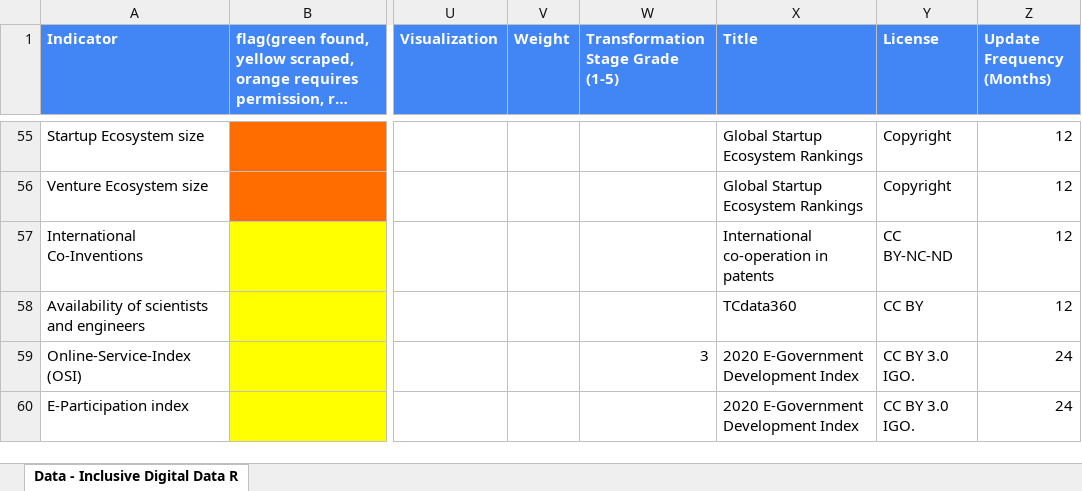
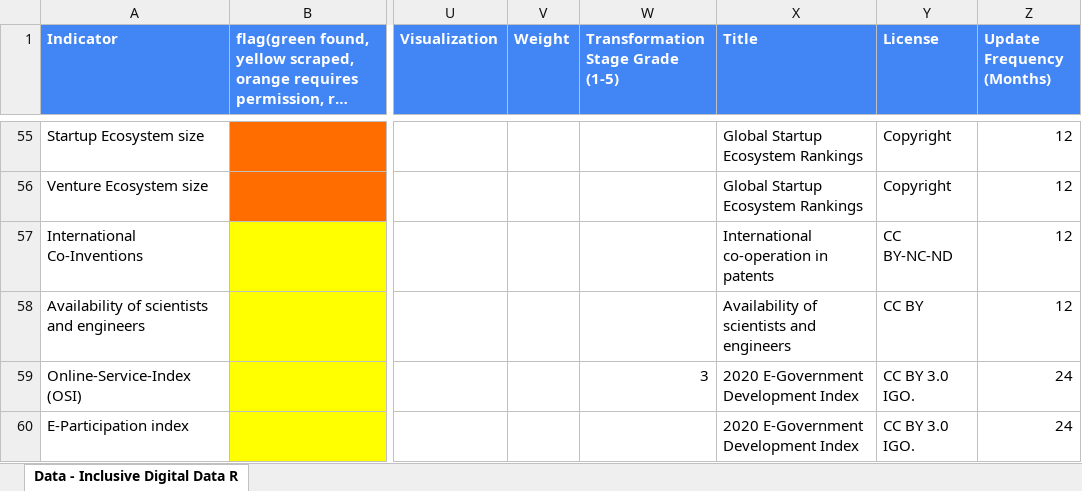
Before and after one commit to undp/digital-development-compass, an Excel workbook: UNDP Digital Assessment Data Framework Filename Matching V7.xlsx, sheet Data - Inclusive Digital Data R, drawn as a sheet; only a part is shown, gaps mark what is left out; long unchanged cells end in …; values as stored, in another font and other column widths than the file's, no borders; charts and pictures and conditional formats not drawn; the diff names each change by its address in the sheet, - before the commit and + after, or states it on an @@ line.

Commit message:
Update UNDP Digital Assessment Data Framework Filename Matching V7.xlsx

```diff
--- a/UNDP Digital Assessment Data Framework Filename Matching V7.xlsx (sheet Data - Inclusive Digital Data R)
+++ b/UNDP Digital Assessment Data Framework Filename Matching V7.xlsx (sheet Data - Inclusive Digital Data R)
-X58 (Title): TCdata360
+X58 (Title): Availability of scientists and engineers
```
